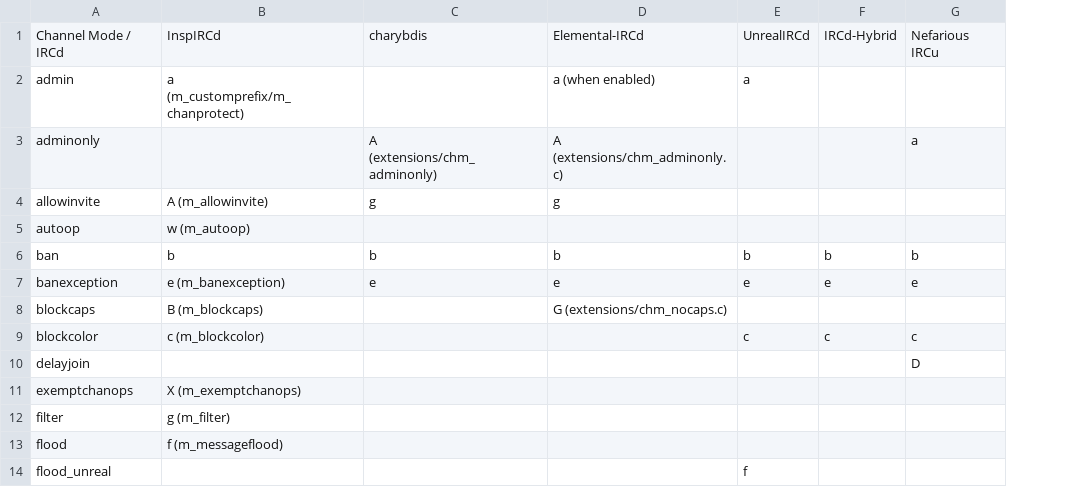
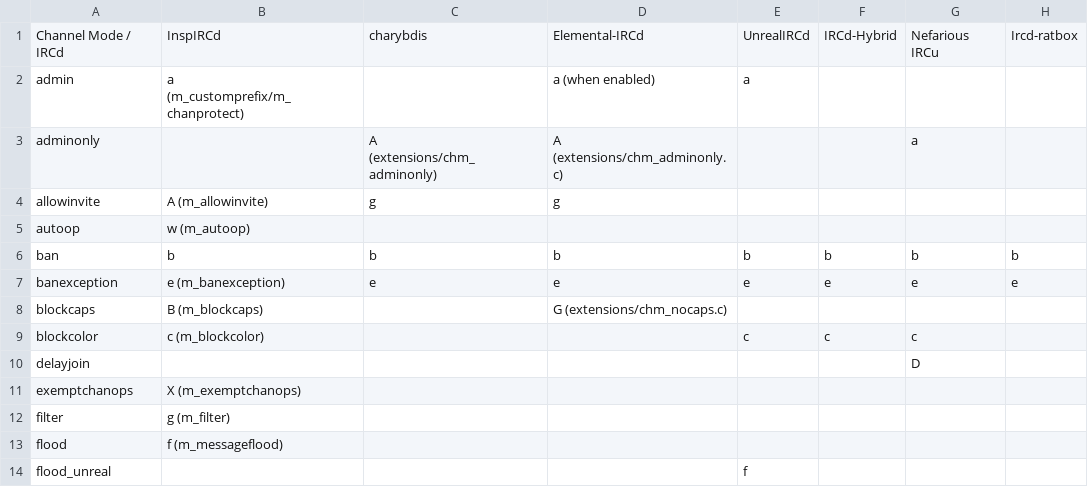
Before and after one commit to PyLink/PyLink, a CSV file: docs/technical/channel-modes.csv, drawn as a sheet; only a part is shown; the diff names each change by its address in the sheet, - before the commit and + after, or states it on an @@ line.

```diff
--- a/docs/technical/channel-modes.csv
+++ b/docs/technical/channel-modes.csv
+column H, rows 1-7: Ircd-ratbox |  |  |  |  | b | e
```
Also changed, not shown: docs/technical/user-modes.csv, 2 other files.
